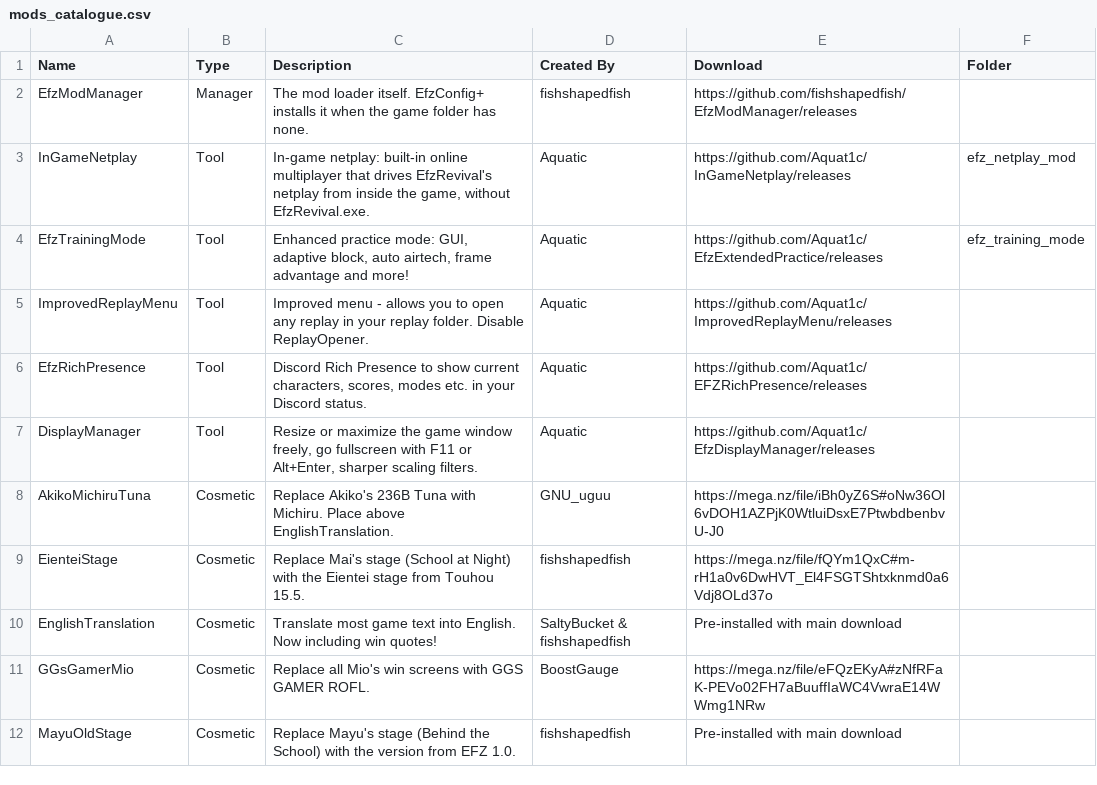
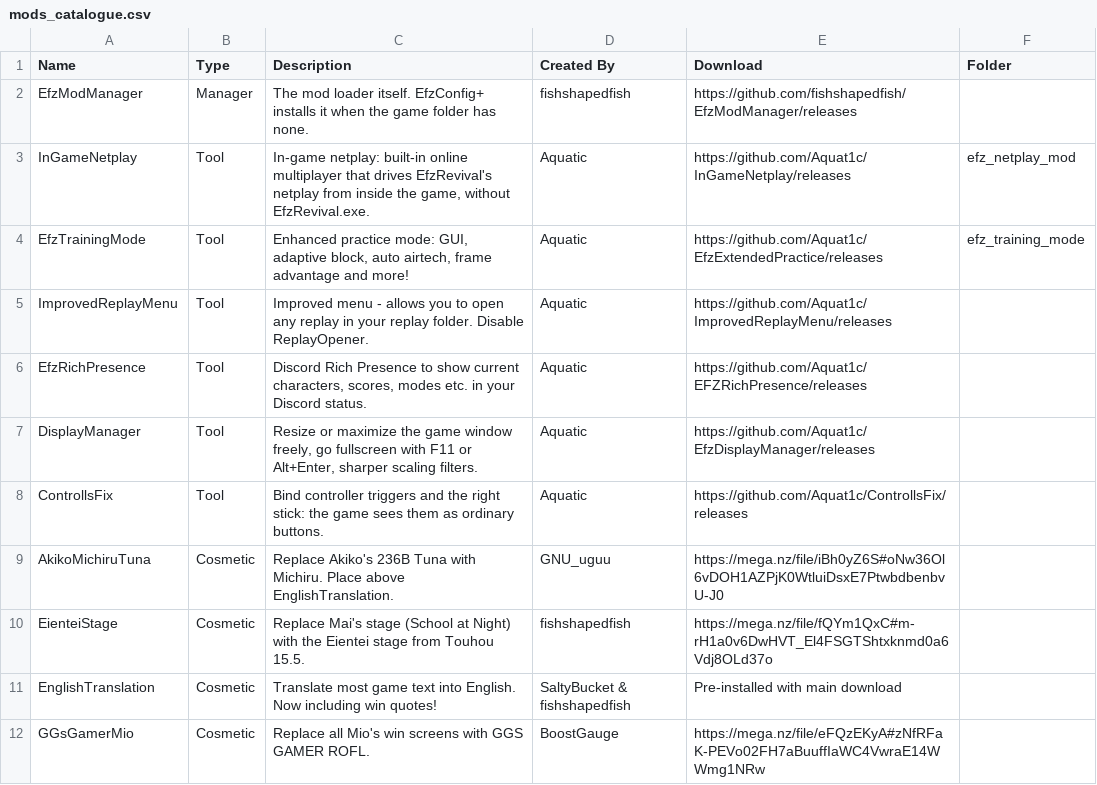
Before and after one commit to Aquat1c/EfzConfigPlus, a CSV file: mods_catalogue.csv, drawn as a sheet; only a part is shown; the shorter side is filled out with more unchanged rows.

Commit message:
EfzConfig+ 1.2.1: bind triggers and the right stick with ControllsFix

```diff
--- a/mods_catalogue.csv
+++ b/mods_catalogue.csv
@@ -7,2 +7,3 @@ EfzRichPresence,Tool,"Discord Rich Presence to show current characters, scores,
 DisplayManager,Tool,"Resize or maximize the game window freely, go fullscreen with F11 or Alt+Enter, sharper scaling filters.",Aquatic,https://github.com/Aquat1c/EfzDisplayManager/releases,
+ControllsFix,Tool,"Bind controller triggers and the right stick: the game sees them as ordinary buttons.",Aquatic,https://github.com/Aquat1c/ControllsFix/releases,
 AkikoMichiruTuna,Cosmetic,Replace Akiko's 236B Tuna with Michiru. Place above EnglishTranslation.,GNU_uguu,https://mega.nz/file/iBh0yZ6S#oNw36Ol6vDOH1AZPjK0WtluiDsxE7PtwbdbenbvU-J0,
```
Also changed, not shown: 8 other files.
